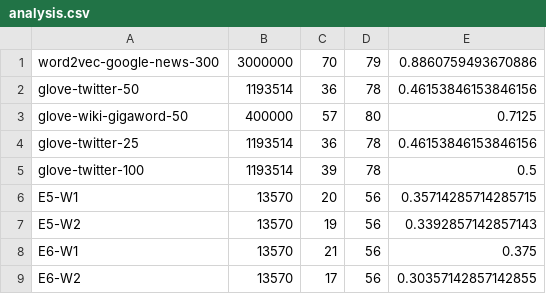
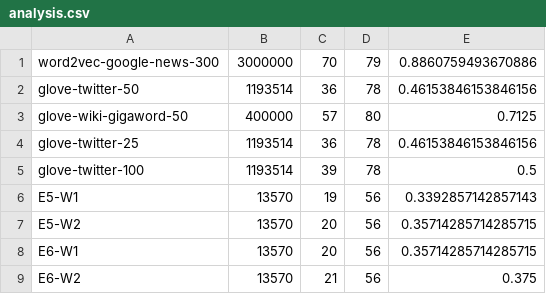
Before and after one commit to suinkangme/Word-Embeddings-Experiments, a CSV file: output_files/analysis.csv, drawn as a sheet.

```diff
--- a/output_files/analysis.csv
+++ b/output_files/analysis.csv
@@ -5,5 +5,5 @@ glove-twitter-25, 1193514, 36, 78, 0.46153846153846156
 glove-twitter-100, 1193514, 39, 78, 0.5
-E5-W1, 13570, 20, 56, 0.35714285714285715
-E5-W2, 13570, 19, 56, 0.3392857142857143
-E6-W1, 13570, 21, 56, 0.375
-E6-W2, 13570, 17, 56, 0.30357142857142855
+E5-W1, 13570, 19, 56, 0.3392857142857143
+E5-W2, 13570, 20, 56, 0.35714285714285715
+E6-W1, 13570, 20, 56, 0.35714285714285715
+E6-W2, 13570, 21, 56, 0.375
```
Also changed, not shown: output_files/E5-W1-details.csv, output_files/E5-W2-details.csv, 2 other files.
